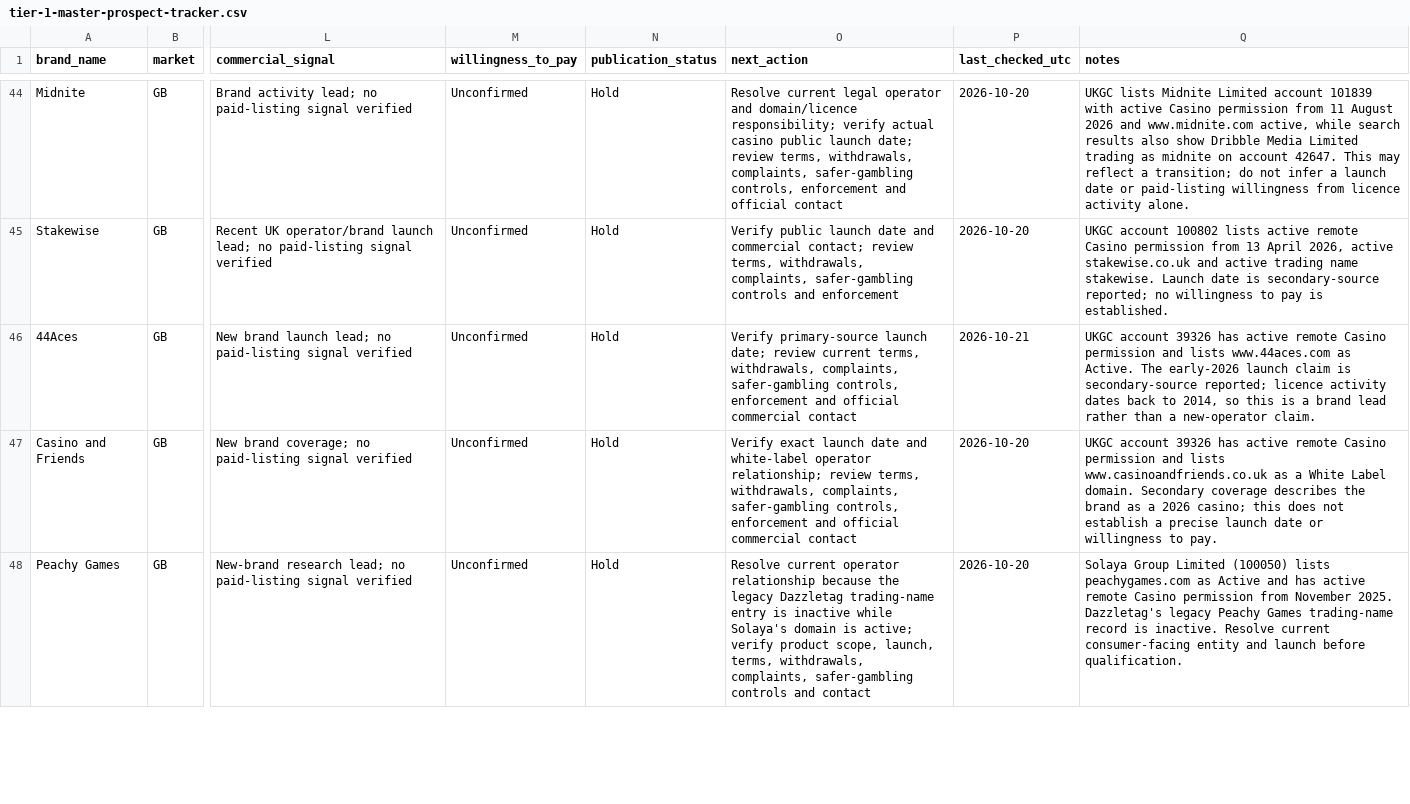
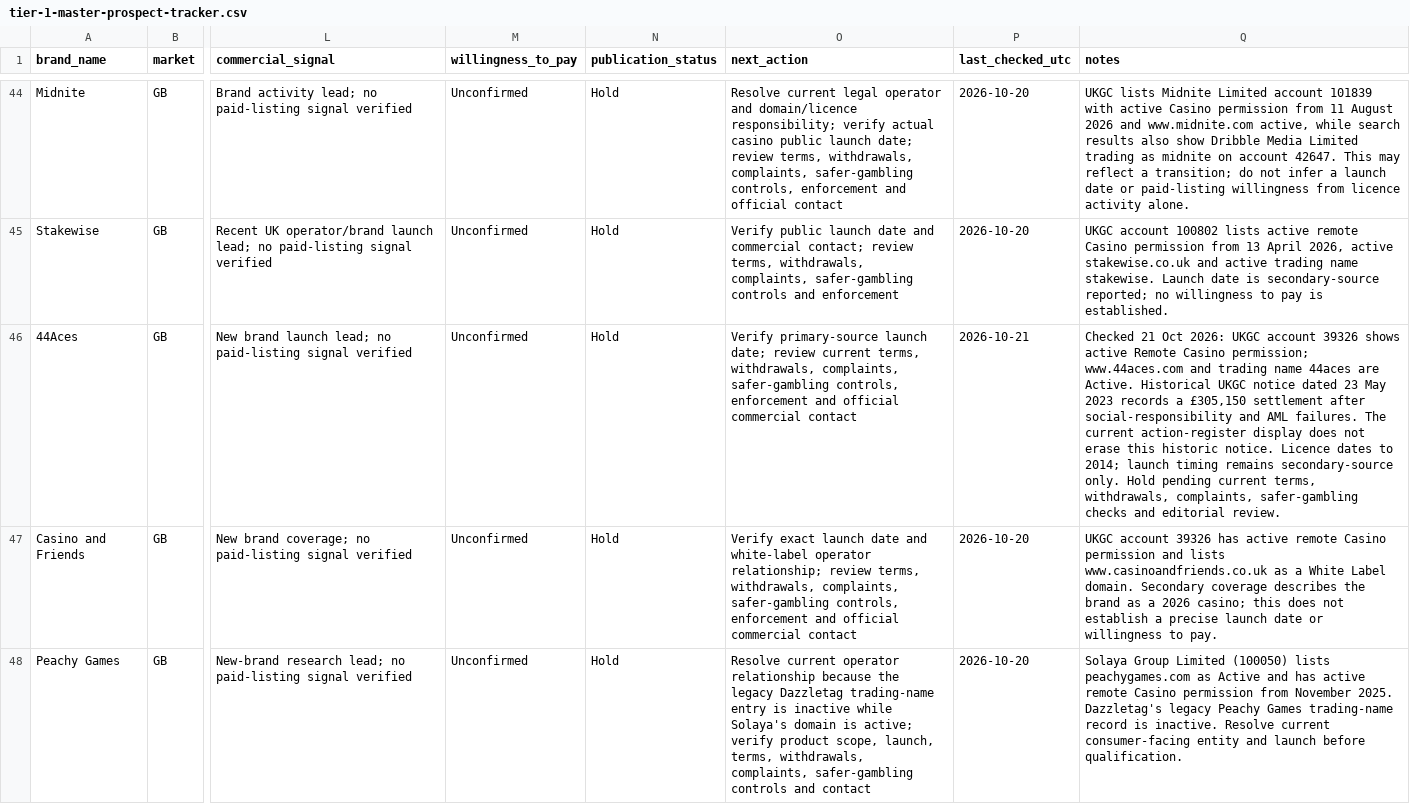
Before and after one commit to beincasinos-Brand/Beincasinos, a CSV file: docs/tier-1-master-prospect-tracker.csv, drawn as a sheet; only a part is shown, gaps mark what is left out; the diff names each change by its address in the sheet, - before the commit and + after, or states it on an @@ line.

Commit message:
Research: record 44Aces historic enforcement evidence in tracker

```diff
--- a/docs/tier-1-master-prospect-tracker.csv
+++ b/docs/tier-1-master-prospect-tracker.csv
-Q46 (notes): UKGC account 39326 has active remote Casino permission and lists www.44aces.com as Active. The early-2026 launch claim is secondary-source reported; licence activity dates back to 2014, so this is a brand lead rather than a new-operator claim.
+Q46 (notes): Checked 21 Oct 2026: UKGC account 39326 shows active Remote Casino permission; www.44aces.com and trading name 44aces are Active. Historical UKGC notice dated 23 May 2023 records a £305,150 settlement after social-responsibility and AML failures. The current action-register display does not erase this historic notice. Licence dates to 2014; launch timing remains secondary-source only. Hold pending current terms, withdrawals, complaints, safer-gambling checks and editorial review.
```
